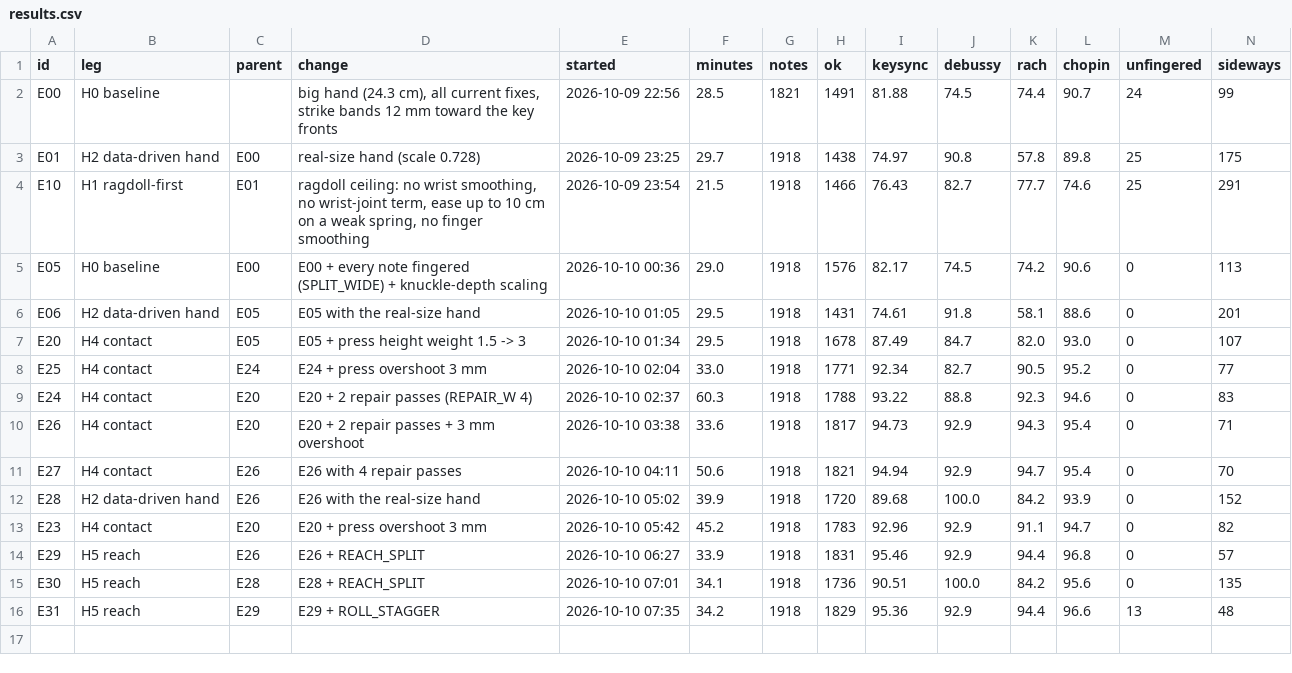
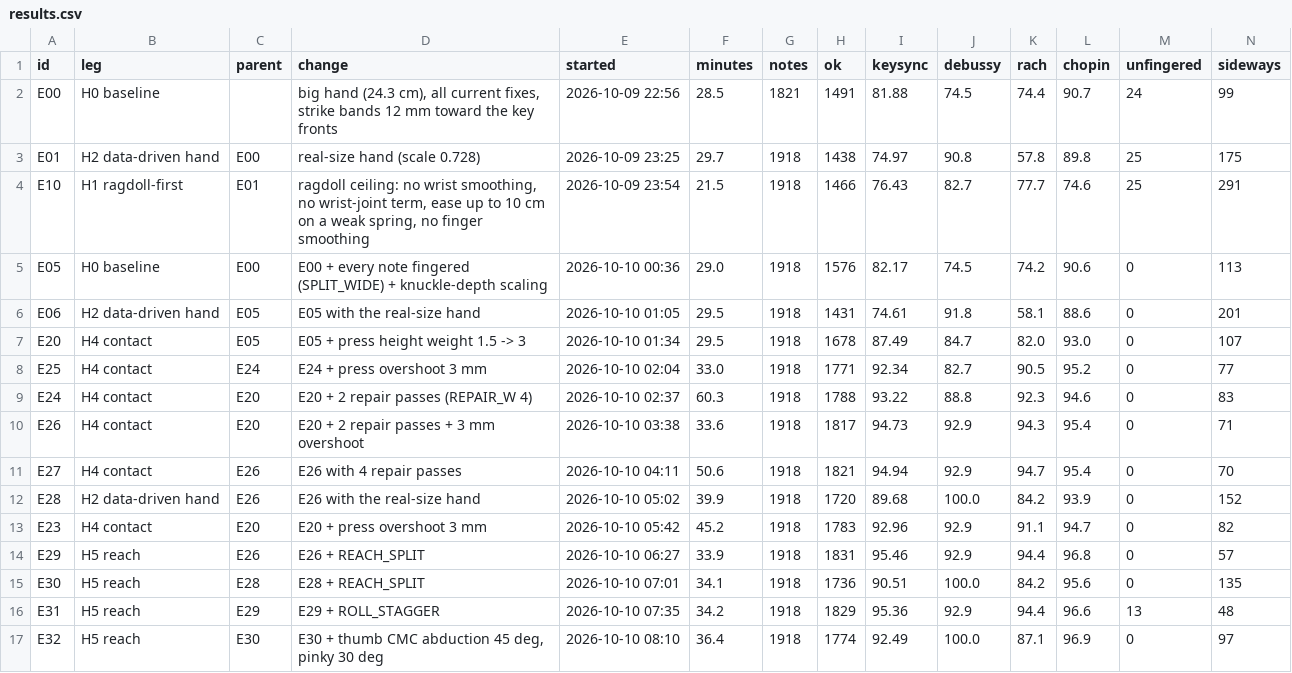
Before and after one commit to newjordan/h3_band_TFCV, a CSV file: lab/results.csv, drawn as a sheet; only a part is shown; rows hold the shown columns only; the diff names each change by its address in the sheet, - before the commit and + after, or states it on an @@ line.

```diff
--- a/lab/results.csv
+++ b/lab/results.csv
+row 17: E32 | H5 reach | E30 | E30 + thumb CMC abduction 45 deg, pinky 30 deg | 2026-10-10 08:10 | 36.4 | 1918 | 1774 | 92.49 | 100.0 | 87.1 | 96.9 | 0 | 97
```
Also changed, not shown: 39 other files.
